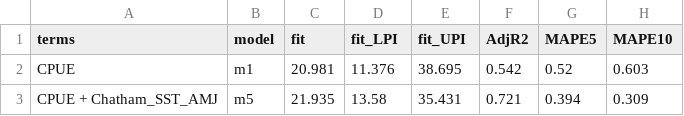
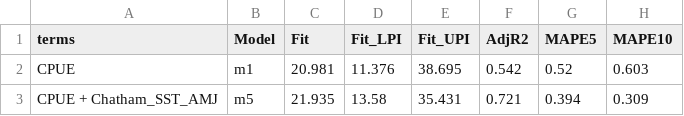
Before and after one commit to commfish/southeast_pink_salmon_preseason, a CSV file: 2024_forecast/results/model_summary_table2.csv, drawn as a sheet; only a part is shown.

```diff
--- a/2024_forecast/results/model_summary_table2.csv
+++ b/2024_forecast/results/model_summary_table2.csv
@@ -1,2 +1,2 @@
-"terms","model","fit","fit_LPI","fit_UPI","AdjR2","MAPE5","MAPE10"
+"terms","Model","Fit","Fit_LPI","Fit_UPI","AdjR2","MAPE5","MAPE10"
 "CPUE","m1",20.981,11.376,38.695,0.542,0.52,0.603
```
Also changed, not shown: 2024_forecast/results/MAPE/results_m1.csv, 18 other files.
